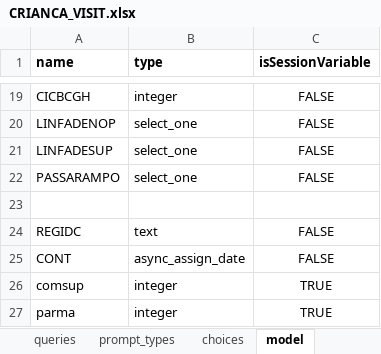
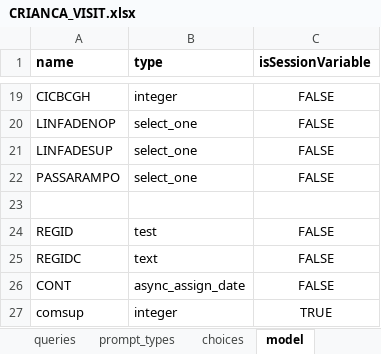
Before and after one commit to BandimHealthProject/EqM, an Excel workbook: app/config/tables/CRIANCA_VISIT/forms/CRIANCA_VISIT/CRIANCA_VISIT.xlsx, sheet model, drawn as a sheet; only a part is shown, gaps mark what is left out; the shorter side is filled out with more unchanged rows; values as stored, in another font and other column widths than the file's, no borders; the diff names each change by its address in the sheet, - before the commit and + after, or states it on an @@ line.

Commit message:
fixed linked table in cri visit

```diff
--- a/app/config/tables/CRIANCA_VISIT/forms/CRIANCA_VISIT/CRIANCA_VISIT.xlsx (sheet model)
+++ b/app/config/tables/CRIANCA_VISIT/forms/CRIANCA_VISIT/CRIANCA_VISIT.xlsx (sheet model)
+row 24: REGID | test | FALSE
```
Also changed, not shown: sheet queries, app/config/tables/CRIANCA/forms/CRIANCA_LV/CRIANCA_LV.xlsx, 3 other files.
